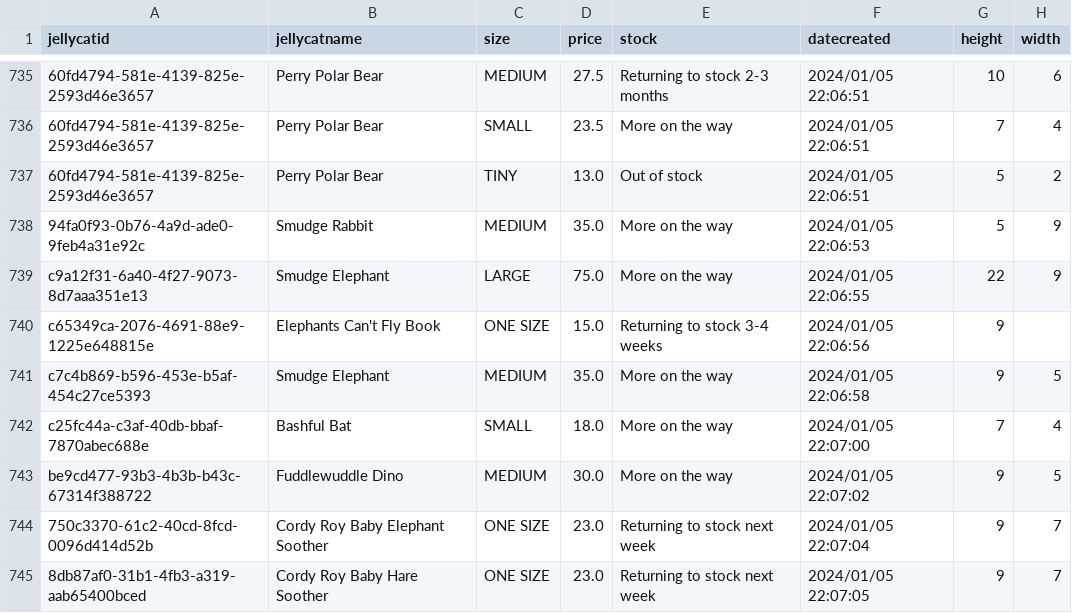
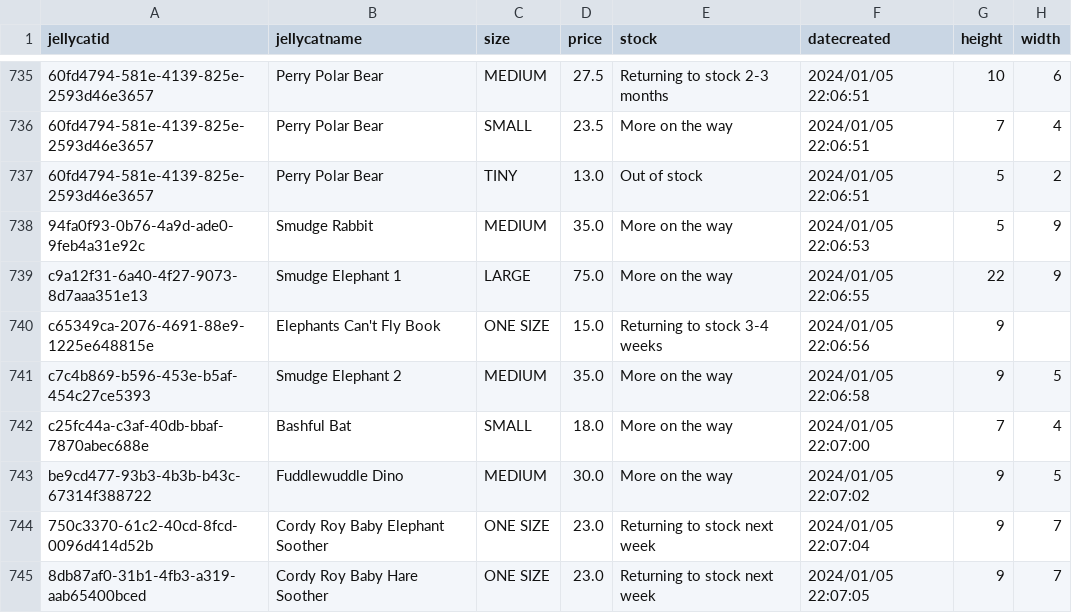
Before and after one commit to JamesWSLim/project-jellycat, a CSV file: data/jellycat_sizes_with_primary_2024-01-05.csv, drawn as a sheet; only a part is shown, gaps mark what is left out; the diff names each change by its address in the sheet, - before the commit and + after, or states it on an @@ line.

Commit message:
fixed same name in jellycat data by adding index for duplicated names and jellycat ETL

```diff
--- a/data/jellycat_sizes_with_primary_2024-01-05.csv
+++ b/data/jellycat_sizes_with_primary_2024-01-05.csv
-B739 (jellycatname): Smudge Elephant
+B739 (jellycatname): Smudge Elephant 1
-B741 (jellycatname): Smudge Elephant
+B741 (jellycatname): Smudge Elephant 2
```
Also changed, not shown: data/jellycat_sizes_with_primary_2024-01-06.csv, data/jellycat_with_primary_2024-01-05.csv, 11 other files.
